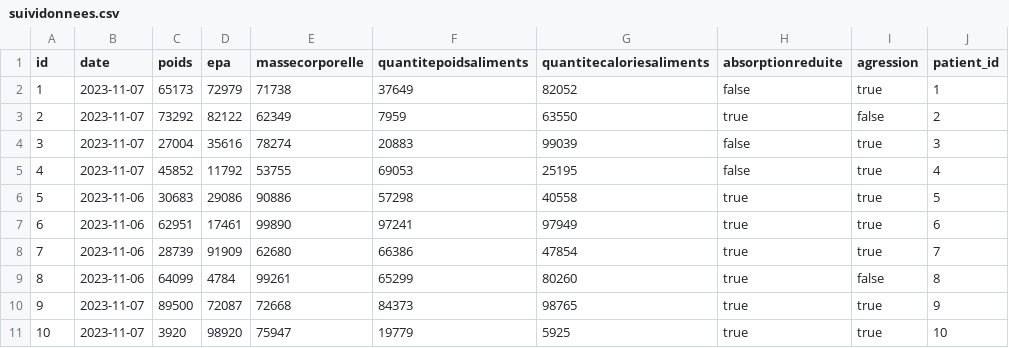
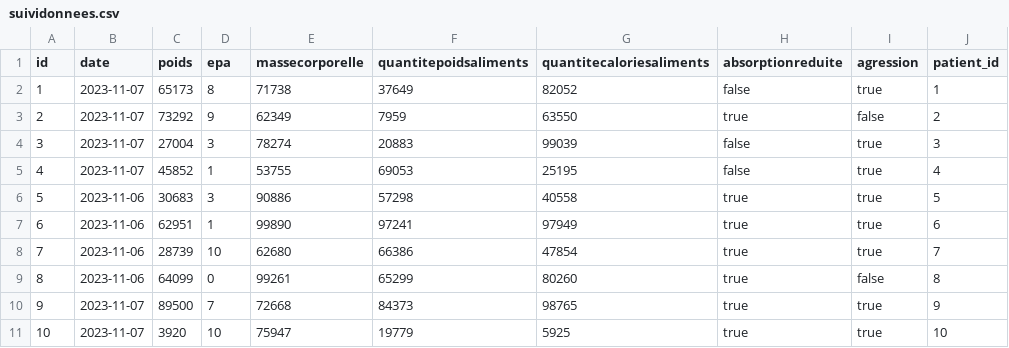
Before and after one commit to 2023-2024-ECOM-INFO5-G04/app, a CSV file: ecom/src/main/resources/config/liquibase/fake-data/suividonnees.csv, drawn as a sheet.

```diff
--- a/ecom/src/main/resources/config/liquibase/fake-data/suividonnees.csv
+++ b/ecom/src/main/resources/config/liquibase/fake-data/suividonnees.csv
@@ -1,11 +1,11 @@
 id;date;poids;epa;massecorporelle;quantitepoidsaliments;quantitecaloriesaliments;absorptionreduite;agression;patient_id
-1;2023-11-07;65173;72979;71738;37649;82052;false;true;1
-2;2023-11-07;73292;82122;62349;7959;63550;true;false;2
-3;2023-11-07;27004;35616;78274;20883;99039;false;true;3
-4;2023-11-07;45852;11792;53755;69053;25195;false;true;4
-5;2023-11-06;30683;29086;90886;57298;40558;true;true;5
-6;2023-11-06;62951;17461;99890;97241;97949;true;true;6
-7;2023-11-06;28739;91909;62680;66386;47854;true;true;7
-8;2023-11-06;64099;4784;99261;65299;80260;true;false;8
-9;2023-11-07;89500;72087;72668;84373;98765;true;true;9
-10;2023-11-07;3920;98920;75947;19779;5925;true;true;10
+1;2023-11-07;65173;8;71738;37649;82052;false;true;1
+2;2023-11-07;73292;9;62349;7959;63550;true;false;2
+3;2023-11-07;27004;3;78274;20883;99039;false;true;3
+4;2023-11-07;45852;1;53755;69053;25195;false;true;4
+5;2023-11-06;30683;3;90886;57298;40558;true;true;5
+6;2023-11-06;62951;1;99890;97241;97949;true;true;6
+7;2023-11-06;28739;10;62680;66386;47854;true;true;7
+8;2023-11-06;64099;0;99261;65299;80260;true;false;8
+9;2023-11-07;89500;7;72668;84373;98765;true;true;9
+10;2023-11-07;3920;10;75947;19779;5925;true;true;10
```
Also changed, not shown: 8 other files.
